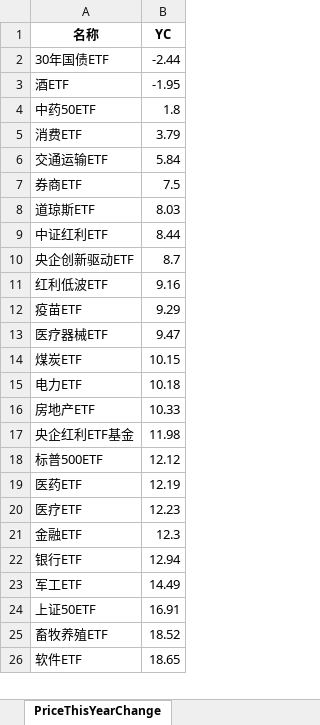
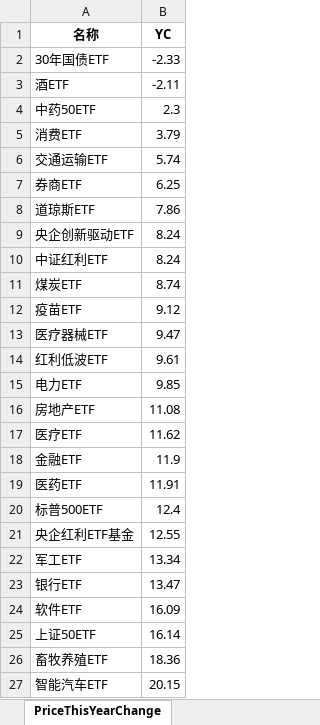
Before and after one commit to digital-era/AIPEMarketDashboard, an Excel workbook: AIPEMarketData.xlsx, sheet PriceThisYearChange, drawn as a sheet; only a part is shown; values as stored, in another font and other column widths than the file's, no borders; removed rows and columns are numbered as before the commit, all else as after; the diff covers the shown part only; the diff names each change by its address in the sheet, - before the commit and + after, or states it on an @@ line.

```diff
--- a/AIPEMarketData.xlsx (sheet PriceThisYearChange)
+++ b/AIPEMarketData.xlsx (sheet PriceThisYearChange)
-B2 (YC): -2.44
+B2 (YC): -2.33
-B3 (YC): -1.95
+B3 (YC): -2.11
-B4 (YC): 1.8
+B4 (YC): 2.3
-B6 (YC): 5.84
+B6 (YC): 5.74
-B7 (YC): 7.5
+B7 (YC): 6.25
-B8 (YC): 8.03
+B8 (YC): 7.86
-row 9: 中证红利ETF | 8.44
-B9 (YC): 8.7
+B9 (YC): 8.24
-row 11: 红利低波ETF | 9.16
+row 10: 中证红利ETF | 8.24
+row 11: 煤炭ETF | 8.74
-B12 (YC): 9.29
+B12 (YC): 9.12
-row 14: 煤炭ETF | 10.15
+row 14: 红利低波ETF | 9.61
-B15 (YC): 10.18
+B15 (YC): 9.85
-B16 (YC): 10.33
+B16 (YC): 11.08
-row 17: 央企红利ETF基金 | 11.98
-row 18: 标普500ETF | 12.12
-row 19: 医药ETF | 12.19
-B17 (YC): 12.23
+B17 (YC): 11.62
-B18 (YC): 12.3
+B18 (YC): 11.9
-row 22: 银行ETF | 12.94
+row 19: 医药ETF | 11.91
+row 20: 标普500ETF | 12.4
+row 21: 央企红利ETF基金 | 12.55
-B22 (YC): 14.49
+B22 (YC): 13.34
+row 23: 银行ETF | 13.47
+row 24: 软件ETF | 16.09
-B25 (YC): 16.91
+B25 (YC): 16.14
-B26 (YC): 18.52
+B26 (YC): 18.36
-row 26: 软件ETF | 18.65
+row 27: 智能汽车ETF | 20.15
```
Also changed, not shown: 7 added rows, 8 removed rows and 29 edited cells elsewhere in this sheet, sheet DistributeHotIndustry, sheet TopStockIn5DaysMainFund, sheet PriceChangeFrom2021, sheet ShareChangeFrom2021, sheet TopStockInTopPotScore, sheet ShareThisYearChange, 7 more sheets, 1 other file.
